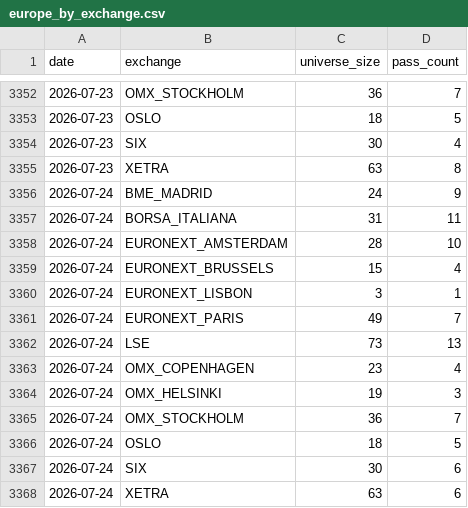
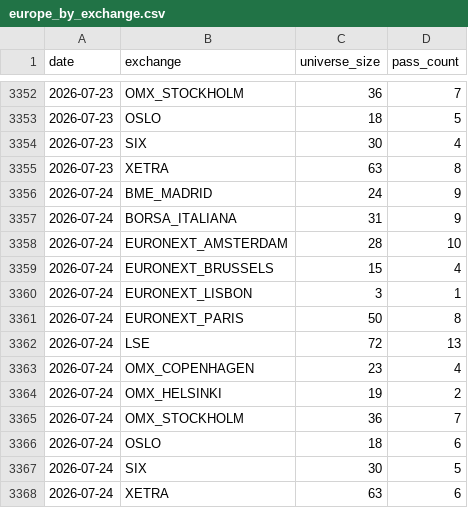
Before and after one commit to petrovmiroslav0107-alt/github.com-petrovmiroslav0107-minervini-breadth, a CSV file: output/europe_by_exchange.csv, drawn as a sheet; only a part is shown, gaps mark what is left out.

```diff
--- a/output/europe_by_exchange.csv
+++ b/output/europe_by_exchange.csv
@@ -3356,3 +3356,3 @@ date,exchange,universe_size,pass_count
 2026-07-24,BME_MADRID,24,9
-2026-07-24,BORSA_ITALIANA,31,11
+2026-07-24,BORSA_ITALIANA,31,9
 2026-07-24,EURONEXT_AMSTERDAM,28,10
@@ -3360,9 +3360,9 @@ date,exchange,universe_size,pass_count
 2026-07-24,EURONEXT_LISBON,3,1
-2026-07-24,EURONEXT_PARIS,49,7
-2026-07-24,LSE,73,13
+2026-07-24,EURONEXT_PARIS,50,8
+2026-07-24,LSE,72,13
 2026-07-24,OMX_COPENHAGEN,23,4
-2026-07-24,OMX_HELSINKI,19,3
+2026-07-24,OMX_HELSINKI,19,2
 2026-07-24,OMX_STOCKHOLM,36,7
-2026-07-24,OSLO,18,5
-2026-07-24,SIX,30,6
+2026-07-24,OSLO,18,6
+2026-07-24,SIX,30,5
 2026-07-24,XETRA,63,6
```
Also changed, not shown: output/breadth_log.csv, 1 other file.
